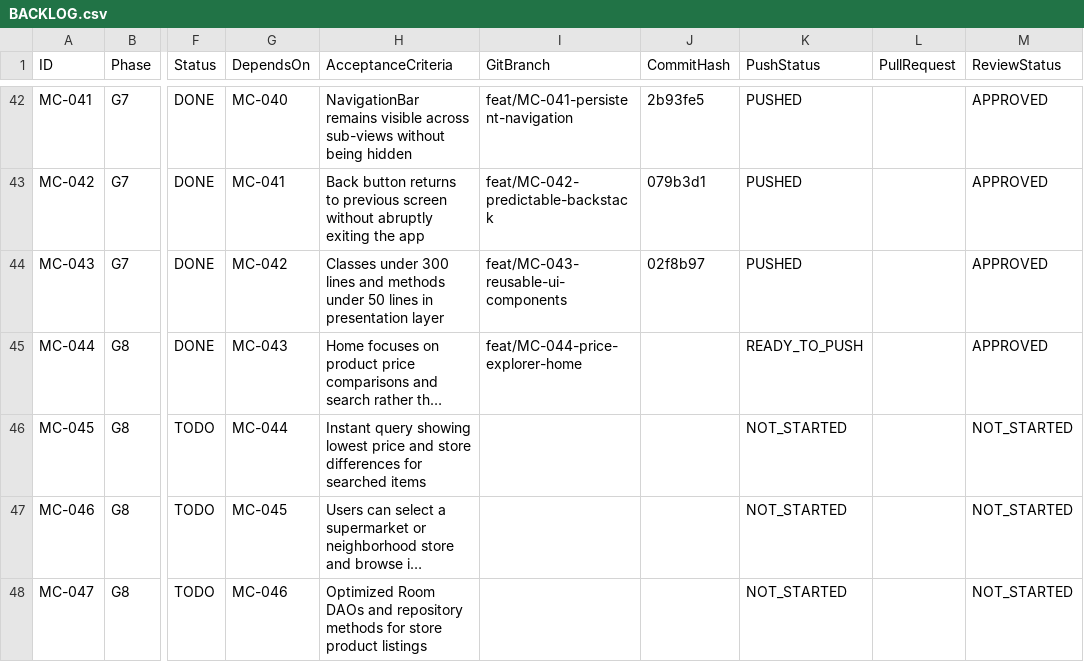
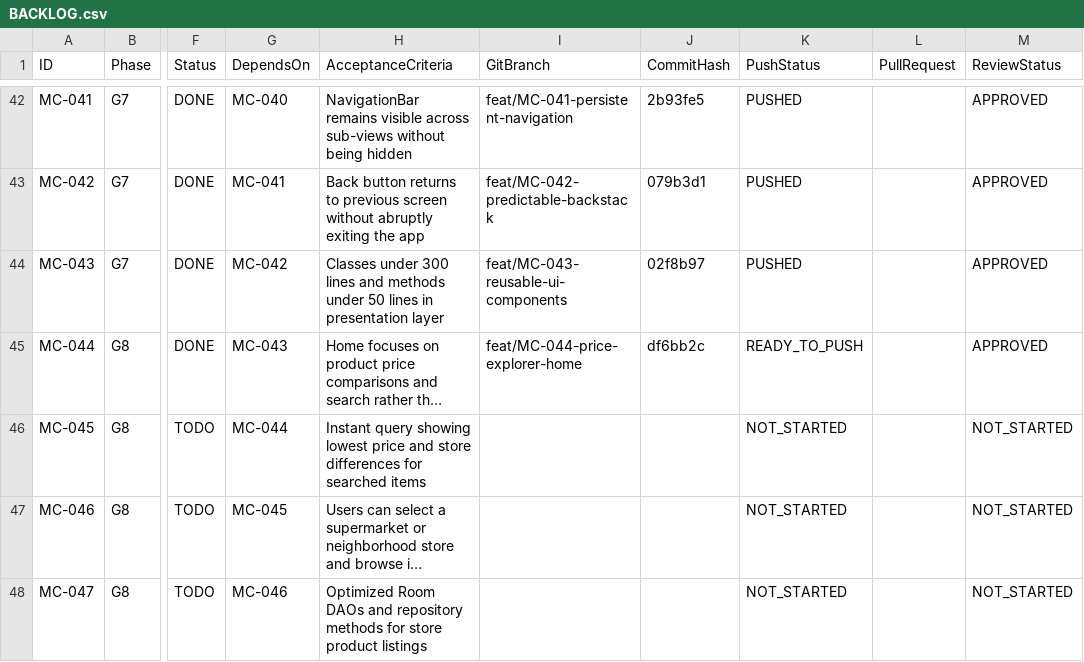
Before and after one commit to barbosaivan/MarketCompare, a CSV file: BACKLOG.csv, drawn as a sheet; only a part is shown, gaps mark what is left out; long unchanged cells end in …; the diff names each change by its address in the sheet, - before the commit and + after, or states it on an @@ line.

Commit message:
docs(backlog): record commit hash df6bb2c for MC-044

```diff
--- a/BACKLOG.csv
+++ b/BACKLOG.csv
-J45 (CommitHash): (empty)
+J45 (CommitHash): df6bb2c
```
